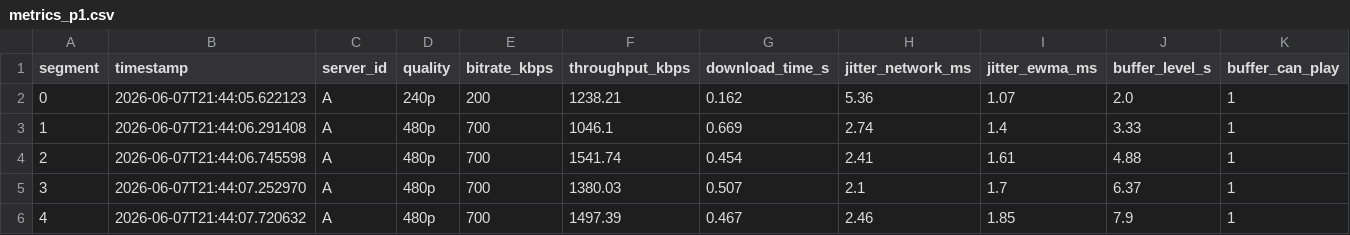
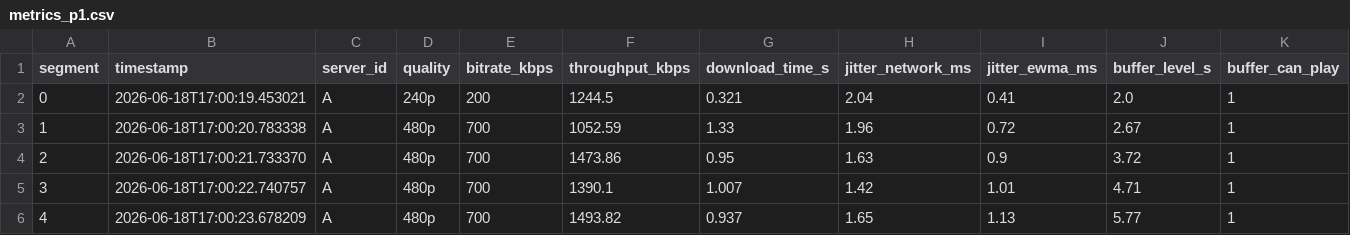
Before and after one commit to leopcortes/pf-tr2, a CSV file: results/controlled/metrics_p1.csv, drawn as a sheet; only a part is shown; the diff covers the shown part only; the diff names each change by its address in the sheet, - before the commit and + after, or states it on an @@ line.

```diff
--- a/results/controlled/metrics_p1.csv
+++ b/results/controlled/metrics_p1.csv
-B2 (timestamp): 2026-06-07T21:44:05.622123
+B2 (timestamp): 2026-06-18T17:00:19.453021
-F2 (throughput_kbps): 1238.21
+F2 (throughput_kbps): 1244.5
-G2 (download_time_s): 0.162
+G2 (download_time_s): 0.321
-H2 (jitter_network_ms): 5.36
+H2 (jitter_network_ms): 2.04
-I2 (jitter_ewma_ms): 1.07
+I2 (jitter_ewma_ms): 0.41
-B3 (timestamp): 2026-06-07T21:44:06.291408
+B3 (timestamp): 2026-06-18T17:00:20.783338
-F3 (throughput_kbps): 1046.1
+F3 (throughput_kbps): 1052.59
-G3 (download_time_s): 0.669
+G3 (download_time_s): 1.33
-H3 (jitter_network_ms): 2.74
+H3 (jitter_network_ms): 1.96
-I3 (jitter_ewma_ms): 1.4
+I3 (jitter_ewma_ms): 0.72
-J3 (buffer_level_s): 3.33
+J3 (buffer_level_s): 2.67
-B4 (timestamp): 2026-06-07T21:44:06.745598
+B4 (timestamp): 2026-06-18T17:00:21.733370
-F4 (throughput_kbps): 1541.74
+F4 (throughput_kbps): 1473.86
-G4 (download_time_s): 0.454
+G4 (download_time_s): 0.95
-H4 (jitter_network_ms): 2.41
+H4 (jitter_network_ms): 1.63
-I4 (jitter_ewma_ms): 1.61
+I4 (jitter_ewma_ms): 0.9
-J4 (buffer_level_s): 4.88
+J4 (buffer_level_s): 3.72
-B5 (timestamp): 2026-06-07T21:44:07.252970
+B5 (timestamp): 2026-06-18T17:00:22.740757
-F5 (throughput_kbps): 1380.03
+F5 (throughput_kbps): 1390.1
-G5 (download_time_s): 0.507
+G5 (download_time_s): 1.007
-H5 (jitter_network_ms): 2.1
+H5 (jitter_network_ms): 1.42
-I5 (jitter_ewma_ms): 1.7
+I5 (jitter_ewma_ms): 1.01
-J5 (buffer_level_s): 6.37
+J5 (buffer_level_s): 4.71
-B6 (timestamp): 2026-06-07T21:44:07.720632
+B6 (timestamp): 2026-06-18T17:00:23.678209
-F6 (throughput_kbps): 1497.39
+F6 (throughput_kbps): 1493.82
-G6 (download_time_s): 0.467
+G6 (download_time_s): 0.937
-H6 (jitter_network_ms): 2.46
+H6 (jitter_network_ms): 1.65
-I6 (jitter_ewma_ms): 1.85
+I6 (jitter_ewma_ms): 1.13
-J6 (buffer_level_s): 7.9
+J6 (buffer_level_s): 5.77
```
Also changed, not shown: 154 edited cells elsewhere in this file, results/controlled/metrics_p2.csv, results/failover/metrics.csv, 26 other files.
